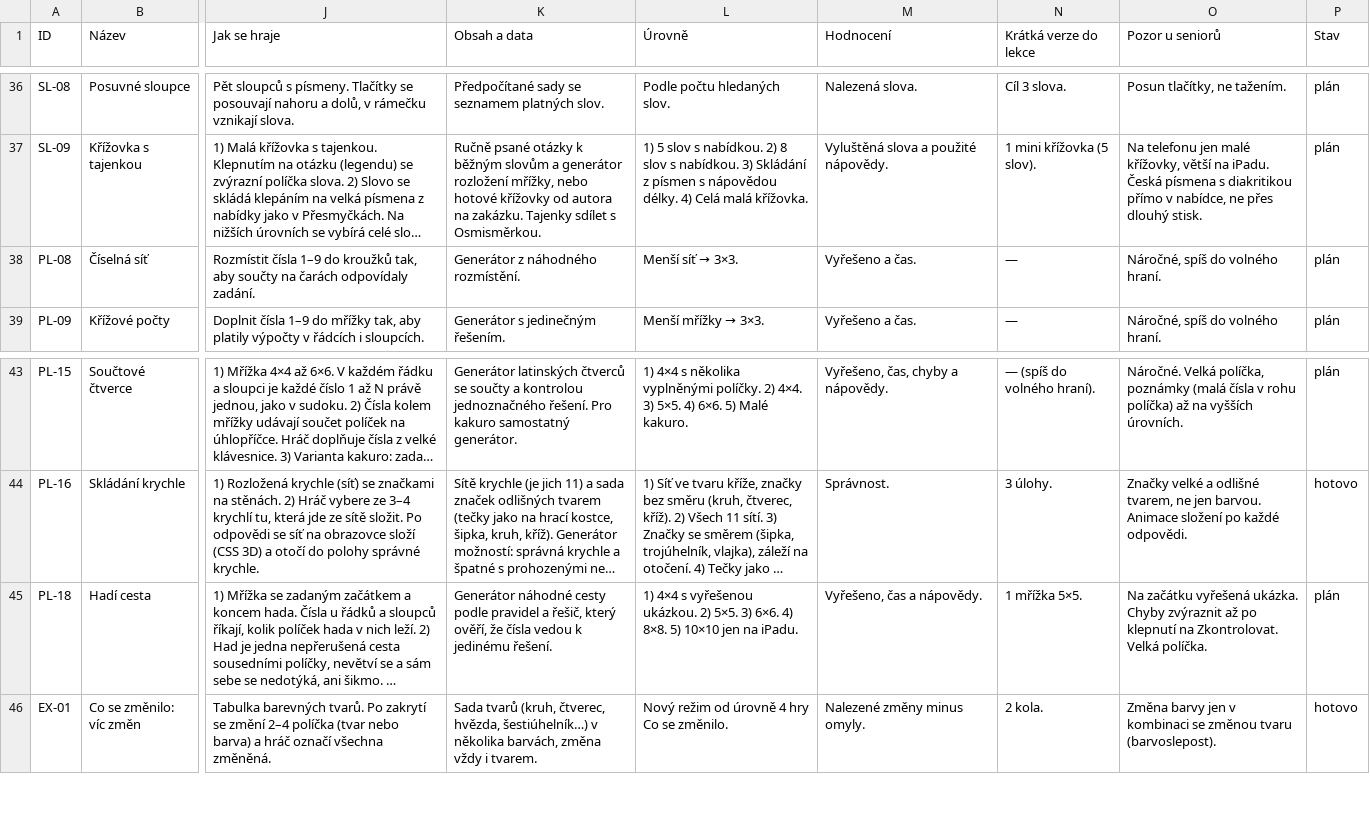
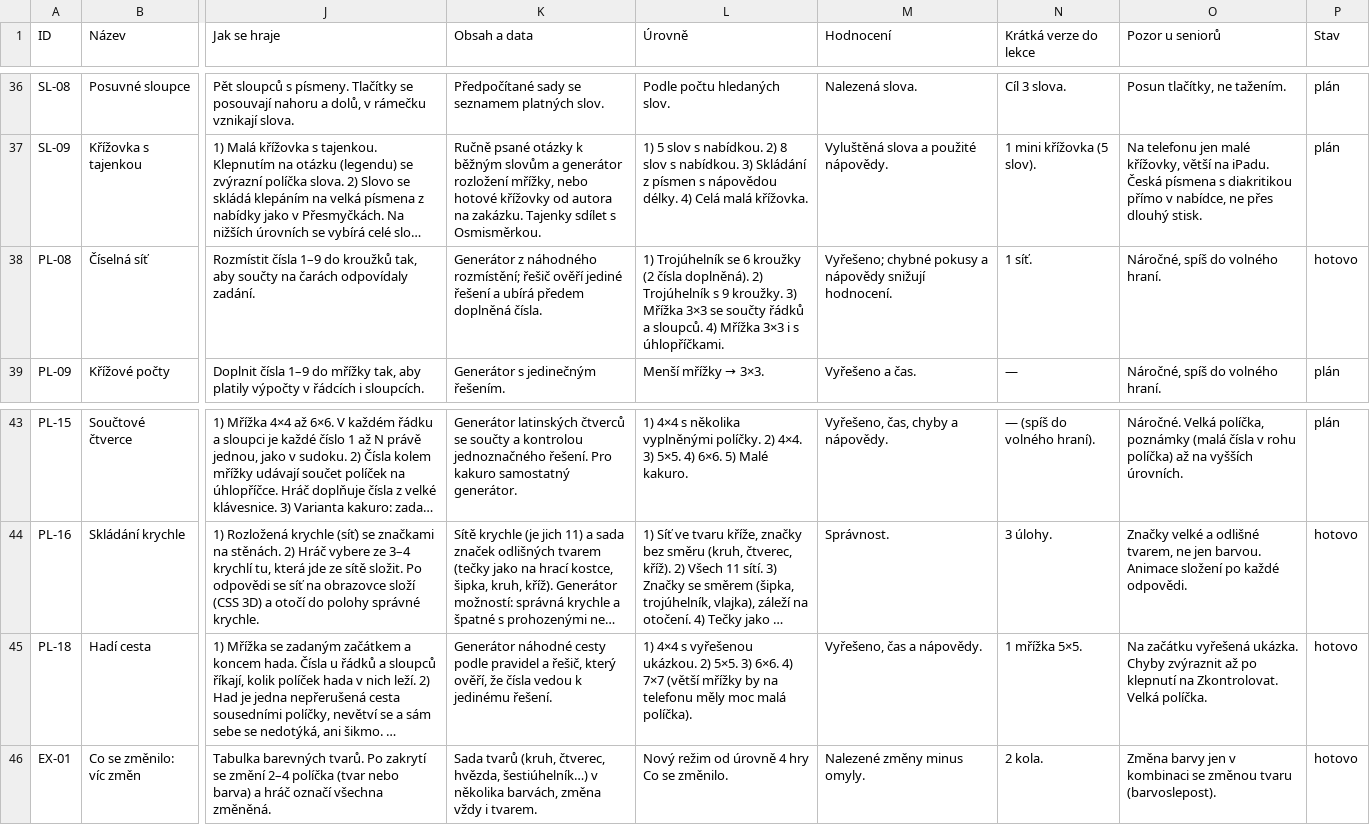
Before and after one commit to danopat/openclaw, a CSV file: svezi-mysl/docs/minihry-databaze.csv, drawn as a sheet; only a part is shown, gaps mark what is left out; long unchanged cells end in …; the diff names each change by its address in the sheet, - before the commit and + after, or states it on an @@ line.

```diff
--- a/svezi-mysl/docs/minihry-databaze.csv
+++ b/svezi-mysl/docs/minihry-databaze.csv
-K38 (Obsah a data): …z náhodného rozmístění.
+K38 (Obsah a data): …z náhodného rozmístění; řešič ověří jediné řešení a ubírá předem doplněná čísla.
@@ L38 (Úrovně): Menší síť → 3×3. → 1) Trojúhelník se 6 kroužky (2 čísla doplněná). 2) Trojúhelník s 9 kroužky. 3) Mřížka 3×3 se součty řádků a sloupců. 4) Mřížka 3×3 i s úhlopříčkami. @@
-M38 (Hodnocení): Vyřešeno a čas.
+M38 (Hodnocení): Vyřešeno; chybné pokusy a nápovědy snižují hodnocení.
-N38 (Krátká verze do lekce): —
+N38 (Krátká verze do lekce): 1 síť.
-P38 (Stav): plán
+P38 (Stav): hotovo
-L45 (Úrovně): …6×6. 4) 8×8. 5) 10×10 jen na iPadu.
+L45 (Úrovně): …6×6. 4) 7×7 (větší mřížky by na telefonu měly moc malá políčka).
-P45 (Stav): plán
+P45 (Stav): hotovo
```
Also changed, not shown: 10 other files.
